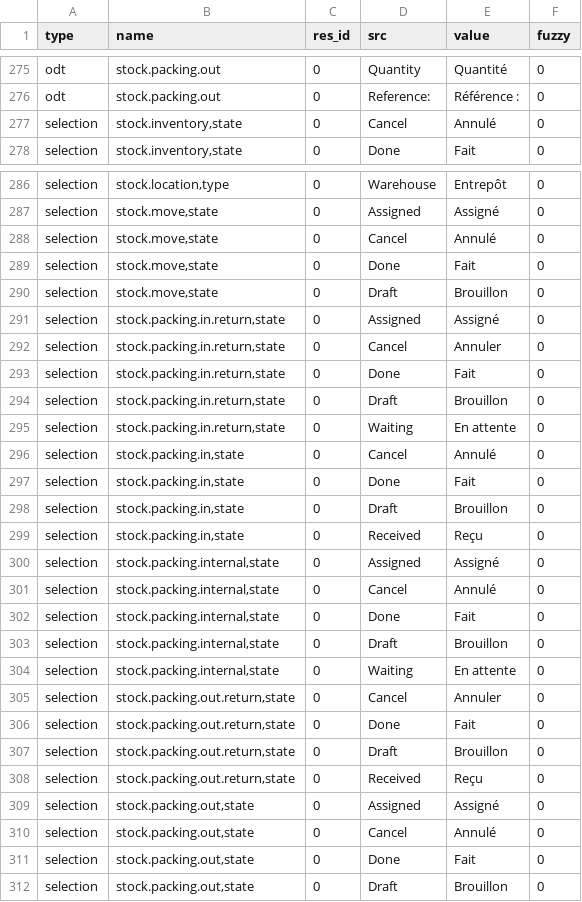
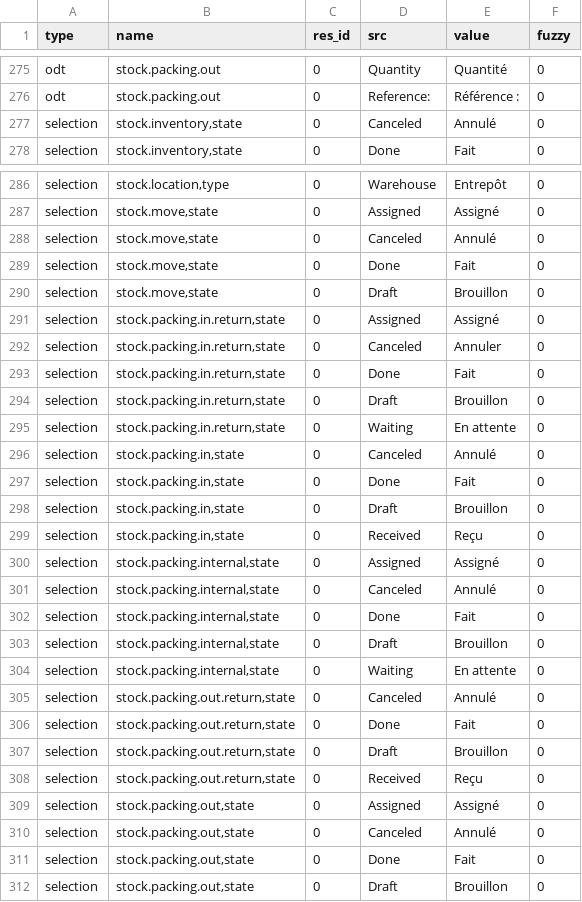
Before and after one commit to NaN-tic/stock, a CSV file: fr_FR.csv, drawn as a sheet; only a part is shown, gaps mark what is left out; the diff covers the shown part only.

Commit message:
Update fr_FR

```diff
--- a/fr_FR.csv
+++ b/fr_FR.csv
@@ -284,3 +284,3 @@ odt,stock.packing.out,0,Quantity,Quantité,0
 odt,stock.packing.out,0,Reference:,Référence :,0
-selection,"stock.inventory,state",0,Cancel,Annulé,0
+selection,"stock.inventory,state",0,Canceled,Annulé,0
 selection,"stock.inventory,state",0,Done,Fait,0
@@ -295,3 +295,3 @@ selection,"stock.location,type",0,Warehouse,Entrepôt,0
 selection,"stock.move,state",0,Assigned,Assigné,0
-selection,"stock.move,state",0,Cancel,Annulé,0
+selection,"stock.move,state",0,Canceled,Annulé,0
 selection,"stock.move,state",0,Done,Fait,0
@@ -299,3 +299,3 @@ selection,"stock.move,state",0,Draft,Brouillon,0
 selection,"stock.packing.in.return,state",0,Assigned,Assigné,0
-selection,"stock.packing.in.return,state",0,Cancel,Annuler,0
+selection,"stock.packing.in.return,state",0,Canceled,Annuler,0
 selection,"stock.packing.in.return,state",0,Done,Fait,0
@@ -303,3 +303,3 @@ selection,"stock.packing.in.return,state",0,Draft,Brouillon,0
 selection,"stock.packing.in.return,state",0,Waiting,En attente,0
-selection,"stock.packing.in,state",0,Cancel,Annulé,0
+selection,"stock.packing.in,state",0,Canceled,Annulé,0
 selection,"stock.packing.in,state",0,Done,Fait,0
@@ -308,3 +308,3 @@ selection,"stock.packing.in,state",0,Received,Reçu,0
 selection,"stock.packing.internal,state",0,Assigned,Assigné,0
-selection,"stock.packing.internal,state",0,Cancel,Annulé,0
+selection,"stock.packing.internal,state",0,Canceled,Annulé,0
 selection,"stock.packing.internal,state",0,Done,Fait,0
@@ -312,3 +312,3 @@ selection,"stock.packing.internal,state",0,Draft,Brouillon,0
 selection,"stock.packing.internal,state",0,Waiting,En attente,0
-selection,"stock.packing.out.return,state",0,Cancel,Annuler,0
+selection,"stock.packing.out.return,state",0,Canceled,Annulé,0
 selection,"stock.packing.out.return,state",0,Done,Fait,0
@@ -317,3 +317,3 @@ selection,"stock.packing.out.return,state",0,Received,Reçu,0
 selection,"stock.packing.out,state",0,Assigned,Assigné,0
-selection,"stock.packing.out,state",0,Cancel,Annulé,0
+selection,"stock.packing.out,state",0,Canceled,Annulé,0
 selection,"stock.packing.out,state",0,Done,Fait,0
```
Also changed, not shown: 6 edited cells elsewhere in this file.
